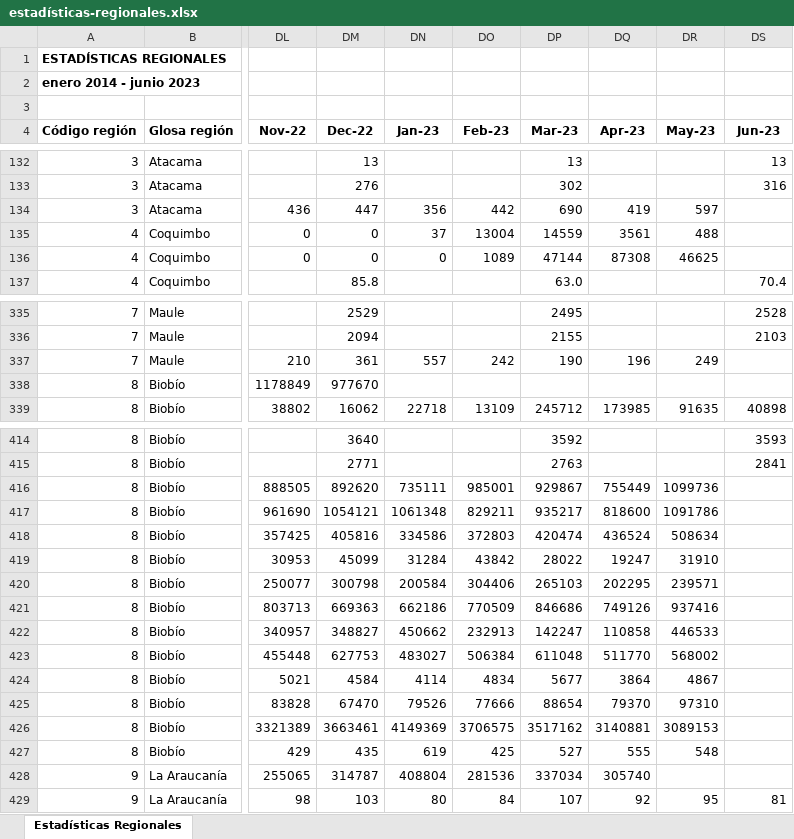
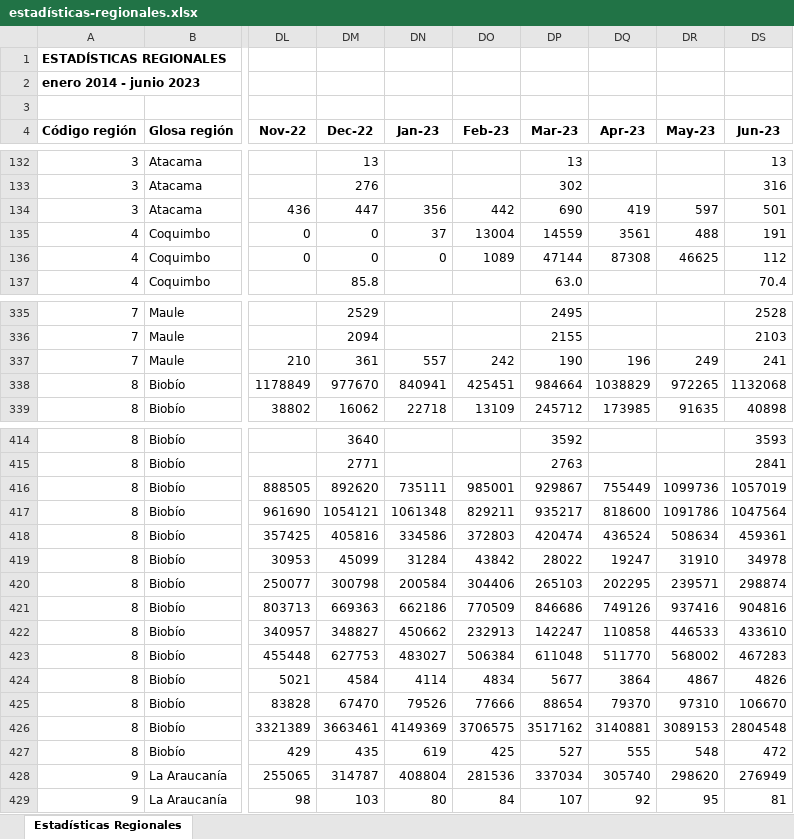
Before and after one commit to Sud-Austral/EstadisticasRegionales, an Excel workbook: Estadísticas Regionales/estadísticas-regionales.xlsx, sheet Estadísticas Regionales, drawn as a sheet; only a part is shown, gaps mark what is left out; values as stored, in another font and other column widths than the file's, no borders; the diff covers the shown part only; the diff names each change by its address in the sheet, - before the commit and + after, or states it on an @@ line.

```diff
--- a/Estadísticas Regionales/estadísticas-regionales.xlsx (sheet Estadísticas Regionales)
+++ b/Estadísticas Regionales/estadísticas-regionales.xlsx (sheet Estadísticas Regionales)
-DS134 (Jun-23): (empty)
+DS134 (Jun-23): 501
-DS135 (Jun-23): (empty)
+DS135 (Jun-23): 191
-DS136 (Jun-23): (empty)
+DS136 (Jun-23): 112
-DS337 (Jun-23): (empty)
+DS337 (Jun-23): 241
-DN338 (Jan-23): (empty)
+DN338 (Jan-23): 840941
-DO338 (Feb-23): (empty)
+DO338 (Feb-23): 425451
-DP338 (Mar-23): (empty)
+DP338 (Mar-23): 984664
-DQ338 (Apr-23): (empty)
+DQ338 (Apr-23): 1038829
-DR338 (May-23): (empty)
+DR338 (May-23): 972265
-DS338 (Jun-23): (empty)
+DS338 (Jun-23): 1132068
-DS416 (Jun-23): (empty)
+DS416 (Jun-23): 1057019
-DS417 (Jun-23): (empty)
+DS417 (Jun-23): 1047564
-DS418 (Jun-23): (empty)
+DS418 (Jun-23): 459361
-DS419 (Jun-23): (empty)
+DS419 (Jun-23): 34978
-DS420 (Jun-23): (empty)
+DS420 (Jun-23): 298874
-DS421 (Jun-23): (empty)
+DS421 (Jun-23): 904816
-DS422 (Jun-23): (empty)
+DS422 (Jun-23): 433610
-DS423 (Jun-23): (empty)
+DS423 (Jun-23): 467283
-DS424 (Jun-23): (empty)
+DS424 (Jun-23): 4826
-DS425 (Jun-23): (empty)
+DS425 (Jun-23): 106670
-DS426 (Jun-23): (empty)
+DS426 (Jun-23): 2804548
-DS427 (Jun-23): (empty)
+DS427 (Jun-23): 472
-DR428 (May-23): (empty)
+DR428 (May-23): 298620
-DS428 (Jun-23): (empty)
+DS428 (Jun-23): 276949
```
Also changed, not shown: 58 edited cells elsewhere in this sheet.
